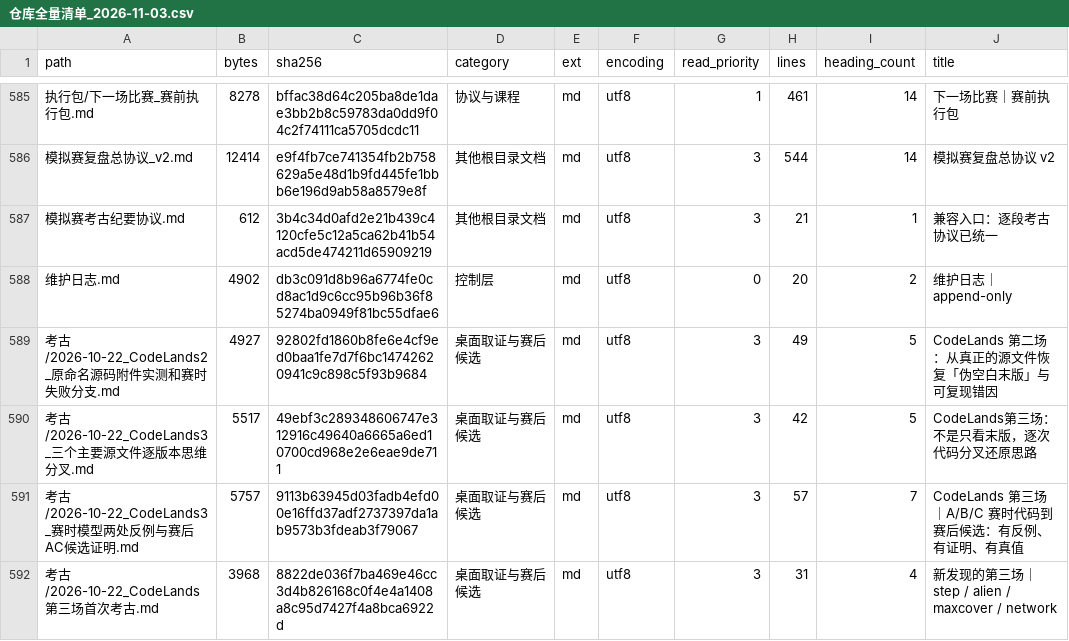
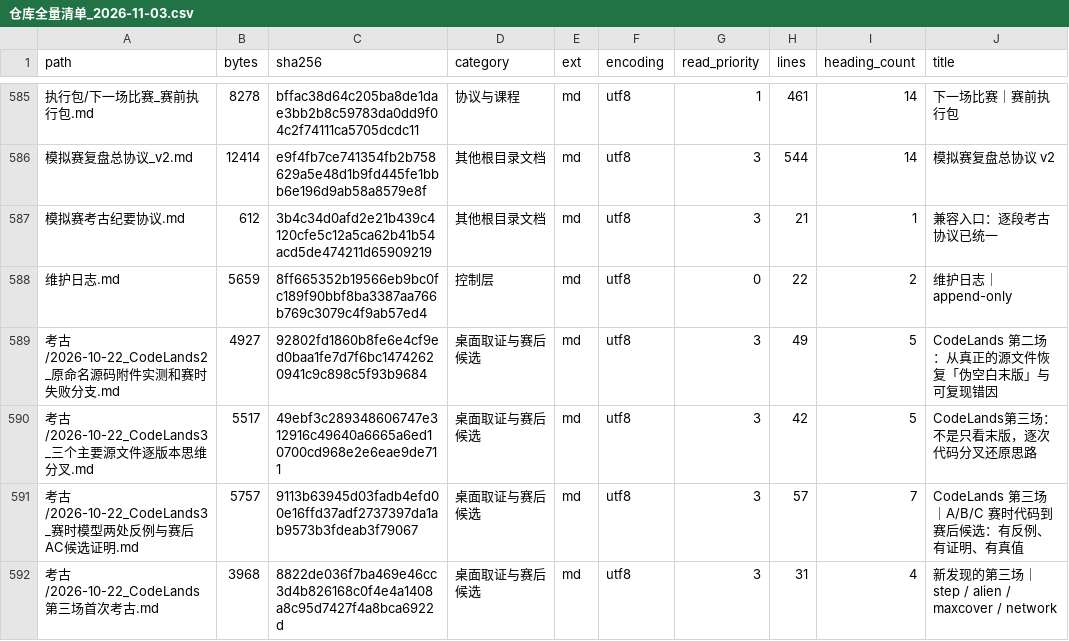
Before and after one commit to sutong-claude/Mock-Contest-Repository, a CSV file: 总览/仓库全量清单_2026-11-03.csv, drawn as a sheet; only a part is shown, gaps mark what is left out; the diff names each change by its address in the sheet, - before the commit and + after, or states it on an @@ line.

```diff
--- a/总览/仓库全量清单_2026-11-03.csv
+++ b/总览/仓库全量清单_2026-11-03.csv
-B588 (bytes): 4902
+B588 (bytes): 5659
-C588 (sha256): db3c091d8b96a6774fe0cd8ac1d9c6cc95b96b36f85274ba0949f81bc55dfae6
+C588 (sha256): 8ff665352b19566eb9bc0fc189f90bbf8ba3387aa766b769c3079c4f9ab57ed4
-H588 (lines): 20
+H588 (lines): 22
```
Also changed, not shown: 5 other files.
